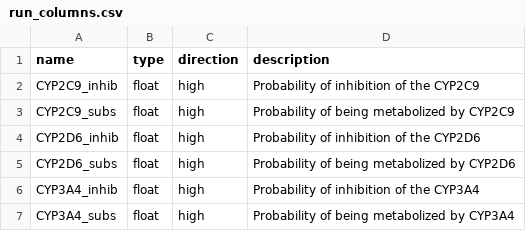
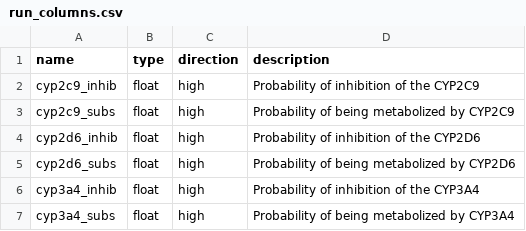
Before and after one commit to ersilia-os/eos44zp, a CSV file: model/framework/columns/run_columns.csv, drawn as a sheet.

```diff
--- a/model/framework/columns/run_columns.csv
+++ b/model/framework/columns/run_columns.csv
@@ -1,7 +1,7 @@
 name,type,direction,description
-CYP2C9_inhib,float,high,Probability of inhibition of the CYP2C9
-CYP2C9_subs,float,high,Probability of being metabolized by CYP2C9
-CYP2D6_inhib,float,high,Probability of inhibition of the CYP2D6
-CYP2D6_subs,float,high,Probability of being metabolized by CYP2D6
-CYP3A4_inhib,float,high,Probability of inhibition of the CYP3A4
-CYP3A4_subs,float,high,Probability of being metabolized by CYP3A4
+cyp2c9_inhib,float,high,Probability of inhibition of the CYP2C9
+cyp2c9_subs,float,high,Probability of being metabolized by CYP2C9
+cyp2d6_inhib,float,high,Probability of inhibition of the CYP2D6
+cyp2d6_subs,float,high,Probability of being metabolized by CYP2D6
+cyp3a4_inhib,float,high,Probability of inhibition of the CYP3A4
+cyp3a4_subs,float,high,Probability of being metabolized by CYP3A4
```
Also changed, not shown: 4 other files.
